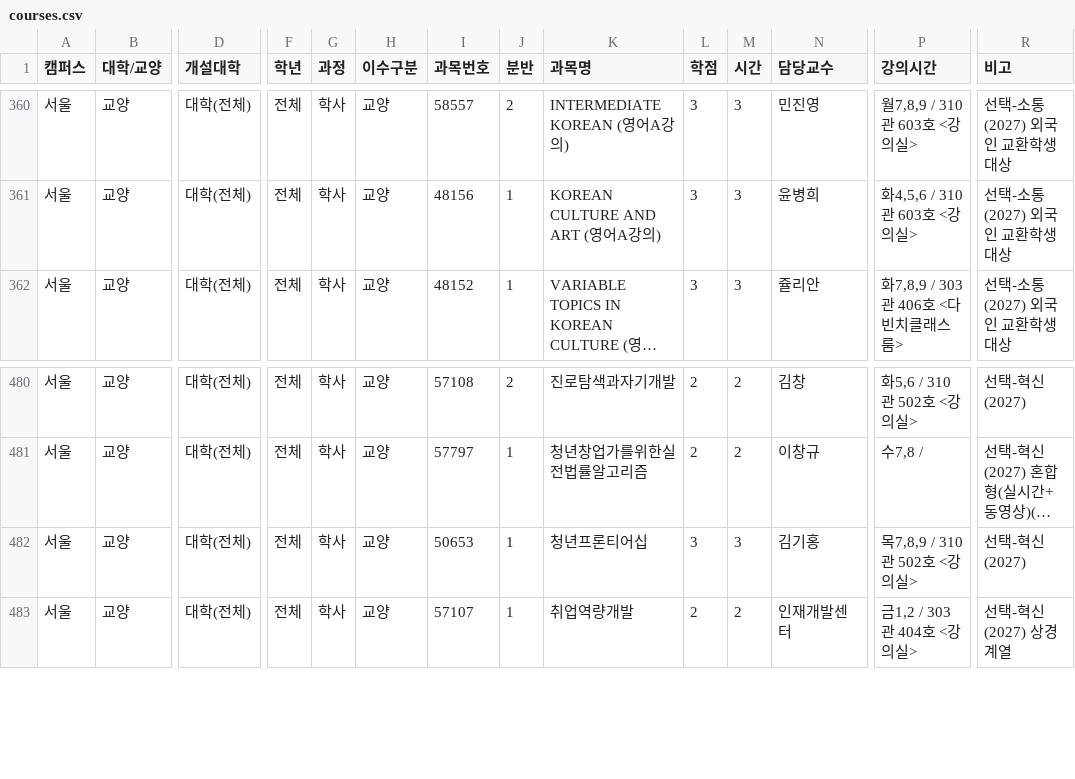
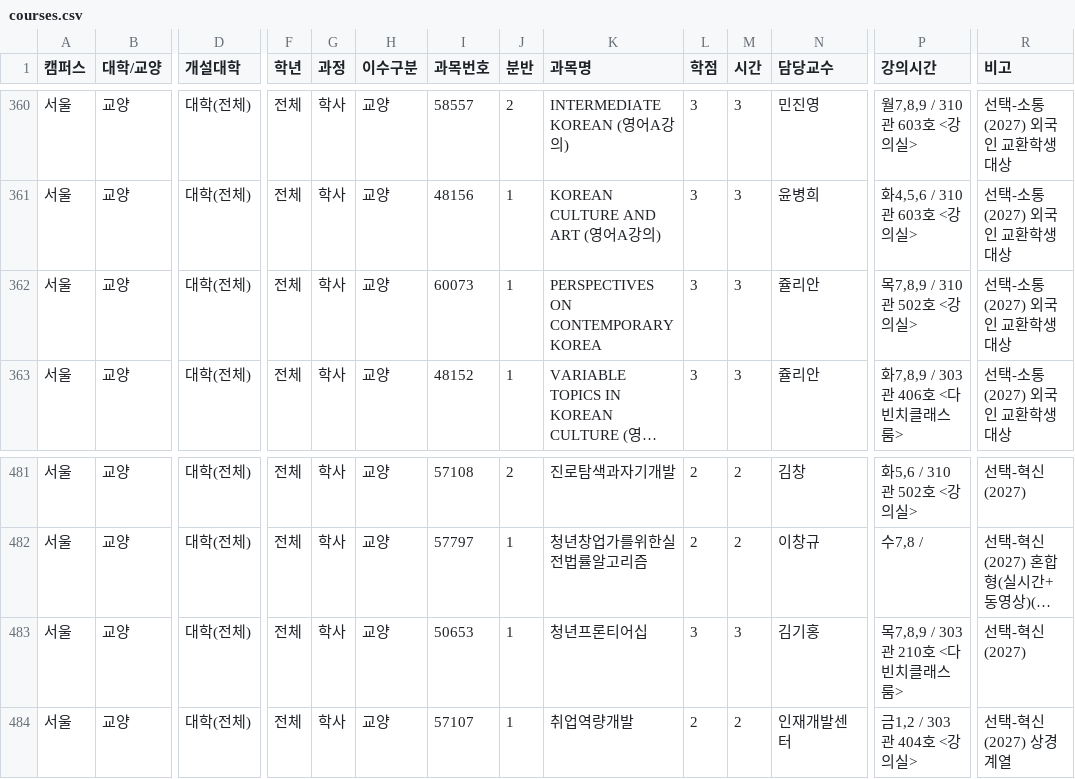
Before and after one commit to puang-network/cau-pre-timetable, a CSV file: frontend/public/courses/courses.csv, drawn as a sheet; only a part is shown, gaps mark what is left out; long unchanged cells end in …; addresses are those after the commit; rows hold the shown columns only; the diff names each change by its address in the sheet, - before the commit and + after, or states it on an @@ line.

```diff
--- a/frontend/public/courses/courses.csv
+++ b/frontend/public/courses/courses.csv
+row 362: 서울 | 교양 | 대학(전체) | 전체 | 학사 | 교양 | 60073 | 1 | PERSPECTIVES ON CONTEMPORARY KOREA | 3 | 3 | 쥴리안 | 목7,8,9 / 310관 502호 <강의실> | 선택-소통(2027) 외국인 교환학생 대상
-P483 (강의시간): 목7,8,9 / 310관 502호 <강의실>
+P483 (강의시간): 목7,8,9 / 303관 210호 <다빈치클래스룸>
```
Also changed, not shown: public/courses/courses.csv, 4 other files.
